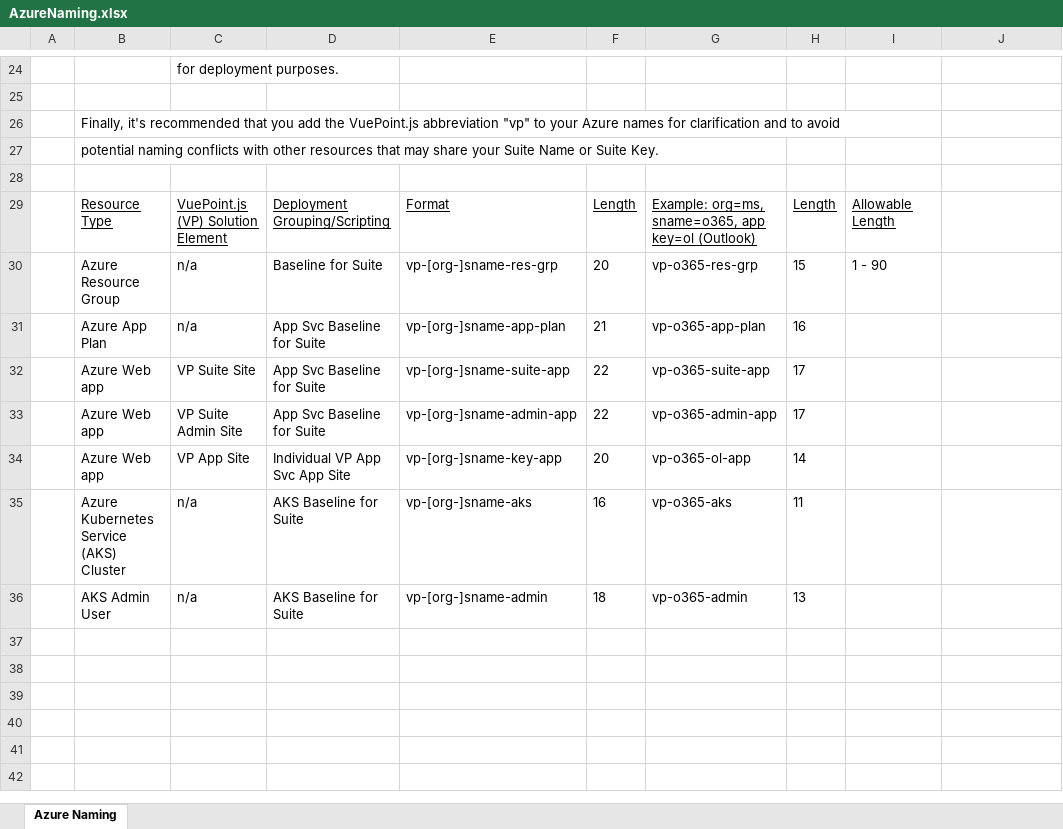
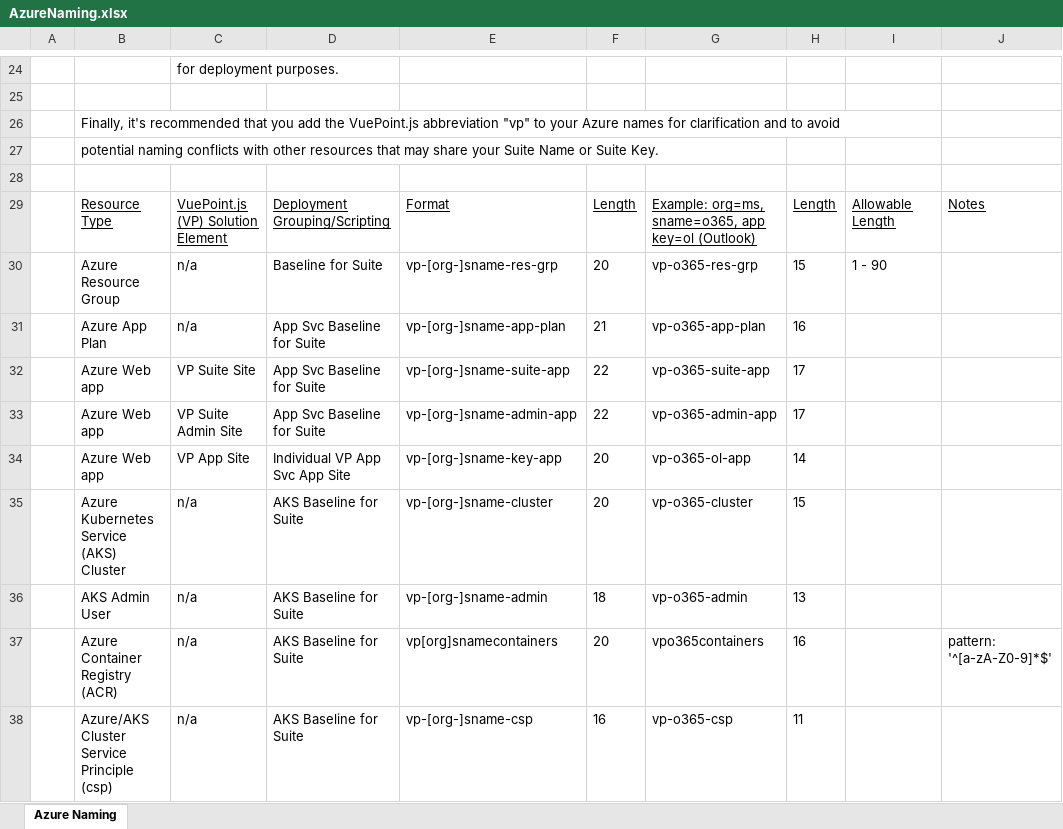
Before and after one commit to vuepointjs/branding, an Excel workbook: docs/AzureNaming.xlsx, sheet Azure Naming, drawn as a sheet; only a part is shown, gaps mark what is left out; values as stored, in another font and other column widths than the file's, no borders; the diff names each change by its address in the sheet, - before the commit and + after, or states it on an @@ line.

Commit message:
Begin aks script

```diff
--- a/docs/AzureNaming.xlsx (sheet Azure Naming)
+++ b/docs/AzureNaming.xlsx (sheet Azure Naming)
-J29: (empty)
+J29: Notes
-E35: vp-[org-]sname-aks
+E35: vp-[org-]sname-cluster
-F35: 16
+F35: 20
-G35: vp-o365-aks
+G35: vp-o365-cluster
-H35: 11
+H35: 15
+row 37:  | Azure Container Registry (ACR) | n/a | AKS Baseline for Suite | vp[org]snamecontainers | 20 | vpo365containers | 16 |  | pattern: '^[a-zA-Z0-9]*$'
+row 38:  | Azure/AKS Cluster Service Principle (csp) | n/a | AKS Baseline for Suite | vp-[org-]sname-csp | 16 | vp-o365-csp | 11
```
